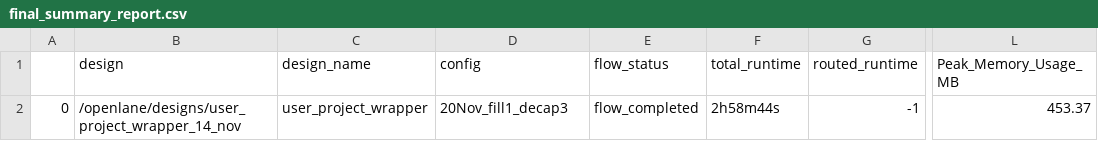
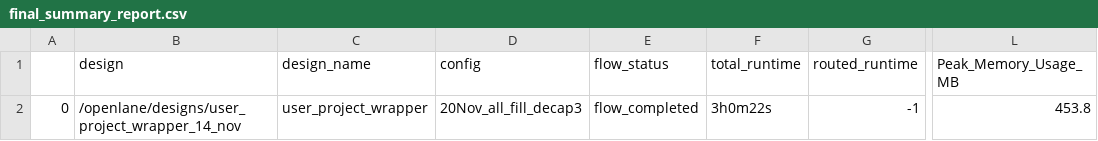
Before and after one commit to hadirkhan10/Ibtida-II, a CSV file: signoff/final_summary_report.csv, drawn as a sheet; only a part is shown, gaps mark what is left out; the diff names each change by its address in the sheet, - before the commit and + after, or states it on an @@ line.

Commit message:
All fill and decap_3

```diff
--- a/signoff/final_summary_report.csv
+++ b/signoff/final_summary_report.csv
-D2 (config): 20Nov_fill1_decap3
+D2 (config): 20Nov_all_fill_decap3
-F2 (total_runtime): 2h58m44s
+F2 (total_runtime): 3h0m22s
-L2 (Peak_Memory_Usage_MB): 453.37
+L2 (Peak_Memory_Usage_MB): 453.8
```
Also changed, not shown: signoff/user_project_wrapper/final_summary_report.csv, 4 other files.
